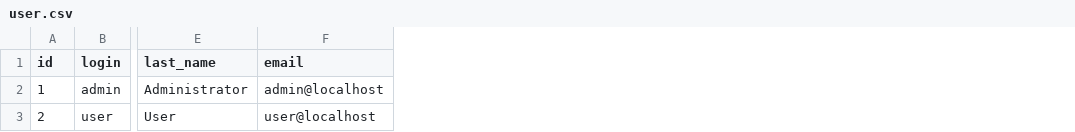
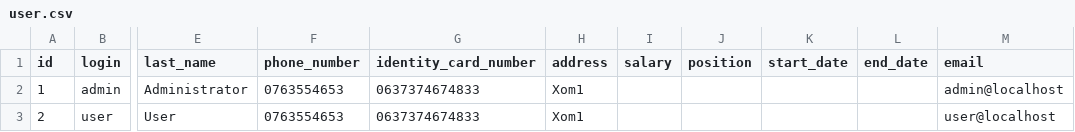
Before and after one commit to hunghaui2310/bida-management, a CSV file: src/main/resources/config/liquibase/data/user.csv, drawn as a sheet; only a part is shown, gaps mark what is left out; the diff names each change by its address in the sheet, - before the commit and + after, or states it on an @@ line.

```diff
--- a/src/main/resources/config/liquibase/data/user.csv
+++ b/src/main/resources/config/liquibase/data/user.csv
+column F (phone_number), rows 2-3: 0763554653 | 0763554653
+column G (identity_card_number), rows 2-3: 0637374674833 | 0637374674833
+column H (address), rows 2-3: Xom1 | Xom1
+column I (salary), empty
+column J (position), empty
+column K (start_date), empty
+column L (end_date), empty
```
Also changed, not shown: 37 other files.
